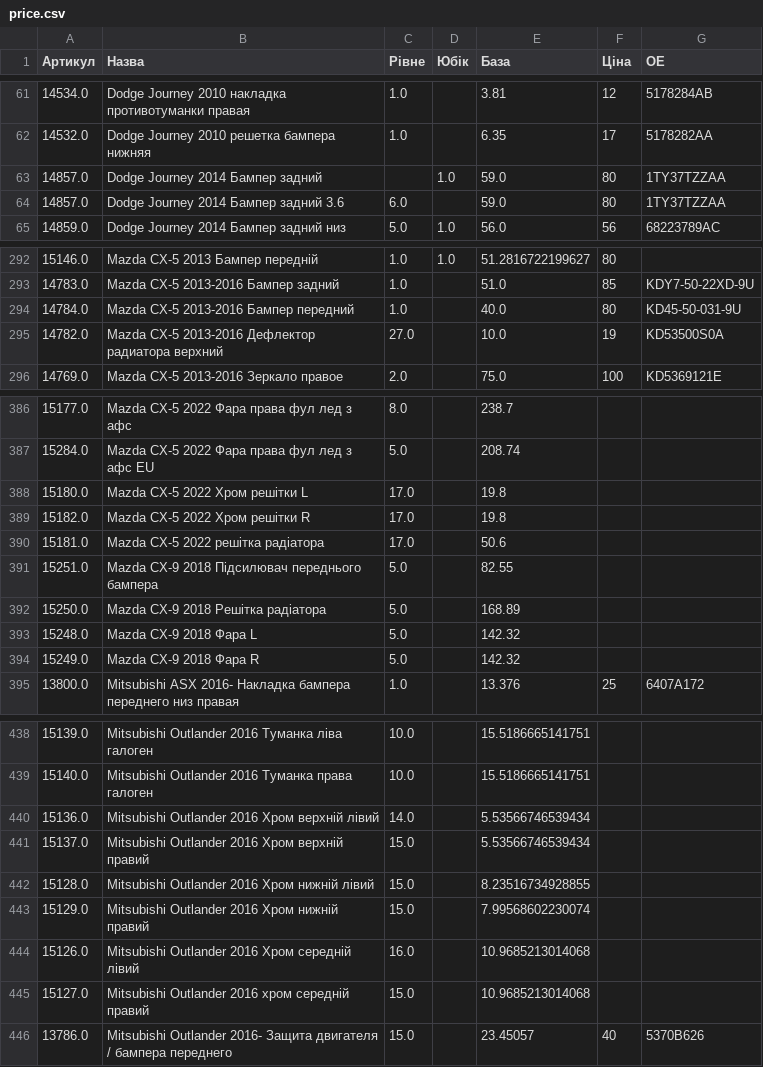
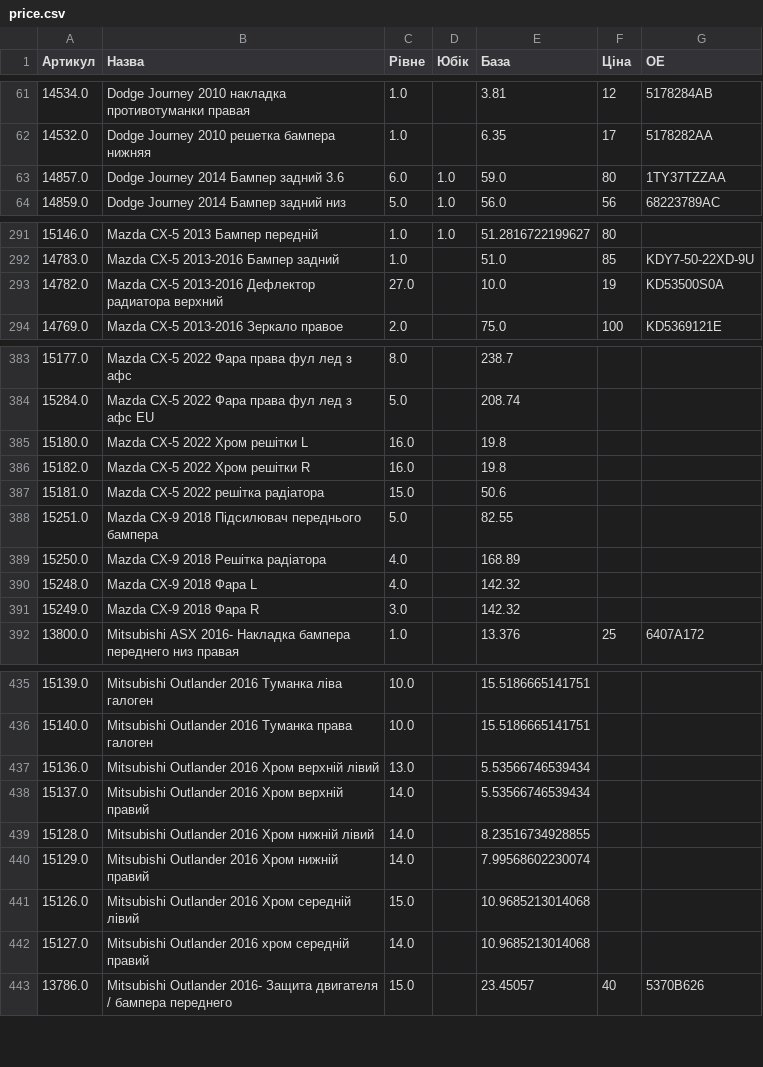
Before and after one commit to vladimircity/streamlitdepl, a CSV file: price.csv, drawn as a sheet; only a part is shown, gaps mark what is left out; the diff covers the shown part only.

```diff
--- a/price.csv
+++ b/price.csv
@@ -62,4 +62,3 @@
 14532.0,Dodge Journey 2010 решетка бампера нижняя,1.0, ,6.35,17,5178282AA
-14857.0,Dodge Journey 2014 Бампер задний, ,1.0,59.0,80,1TY37TZZAA
-14857.0,Dodge Journey 2014 Бампер задний 3.6,6.0, ,59.0,80,1TY37TZZAA
+14857.0,Dodge Journey 2014 Бампер задний 3.6,6.0,1.0,59.0,80,1TY37TZZAA
 14859.0,Dodge Journey 2014 Бампер задний низ,5.0,1.0,56.0,56,68223789AC
@@ -302,3 +301,2 @@
 14783.0,Mazda CX-5 2013-2016 Бампер задний,1.0, ,51.0,85,KDY7-50-22XD-9U
-14784.0,Mazda CX-5 2013-2016 Бампер передний,1.0, ,40.0,80,KD45-50-031-9U
 14782.0,Mazda CX-5 2013-2016 Дефлектор радиатора верхний,27.0, ,10.0,19,KD53500S0A
@@ -396,9 +393,9 @@
 15284.0,Mazda CX-5 2022 Фара права фул лед з афс EU,5.0, ,208.74,,
-15180.0,Mazda CX-5 2022 Хром решітки L,17.0, ,19.8,,
-15182.0,Mazda CX-5 2022 Хром решітки R,17.0, ,19.8,,
-15181.0,Mazda CX-5 2022 решітка радіатора,17.0, ,50.6,,
+15180.0,Mazda CX-5 2022 Хром решітки L,16.0, ,19.8,,
+15182.0,Mazda CX-5 2022 Хром решітки R,16.0, ,19.8,,
+15181.0,Mazda CX-5 2022 решітка радіатора,15.0, ,50.6,,
 15251.0,Mazda CX-9 2018 Підсилювач переднього бампера,5.0, ,82.55,,
-15250.0,Mazda CX-9 2018 Решітка радіатора,5.0, ,168.89,,
-15248.0,Mazda CX-9 2018 Фара L,5.0, ,142.32,,
-15249.0,Mazda CX-9 2018 Фара R,5.0, ,142.32,,
+15250.0,Mazda CX-9 2018 Решітка радіатора,4.0, ,168.89,,
+15248.0,Mazda CX-9 2018 Фара L,4.0, ,142.32,,
+15249.0,Mazda CX-9 2018 Фара R,3.0, ,142.32,,
 13800.0,Mitsubishi ASX 2016- Накладка бампера переднего низ правая,1.0, ,13.376,25,6407A172
@@ -448,8 +445,8 @@
 15140.0,Mitsubishi Outlander 2016 Туманка права галоген,10.0, ,15.5186665141751,,
-15136.0,Mitsubishi Outlander 2016 Хром верхній лівий,14.0, ,5.53566746539434,,
-15137.0,Mitsubishi Outlander 2016 Хром верхній правий,15.0, ,5.53566746539434,,
-15128.0,Mitsubishi Outlander 2016 Хром нижній лівий,15.0, ,8.23516734928855,,
-15129.0,Mitsubishi Outlander 2016 Хром нижній правий,15.0, ,7.99568602230074,,
-15126.0,Mitsubishi Outlander 2016 Хром середній лівий,16.0, ,10.9685213014068,,
-15127.0,Mitsubishi Outlander 2016 хром середній правий,15.0, ,10.9685213014068,,
+15136.0,Mitsubishi Outlander 2016 Хром верхній лівий,13.0, ,5.53566746539434,,
+15137.0,Mitsubishi Outlander 2016 Хром верхній правий,14.0, ,5.53566746539434,,
+15128.0,Mitsubishi Outlander 2016 Хром нижній лівий,14.0, ,8.23516734928855,,
+15129.0,Mitsubishi Outlander 2016 Хром нижній правий,14.0, ,7.99568602230074,,
+15126.0,Mitsubishi Outlander 2016 Хром середній лівий,15.0, ,10.9685213014068,,
+15127.0,Mitsubishi Outlander 2016 хром середній правий,14.0, ,10.9685213014068,,
 13786.0,Mitsubishi Outlander 2016- Защита двигателя / бампера переднего,15.0, ,23.45057,40,5370B626
```
Also changed, not shown: 1 removed row and 58 edited cells elsewhere in this file.
